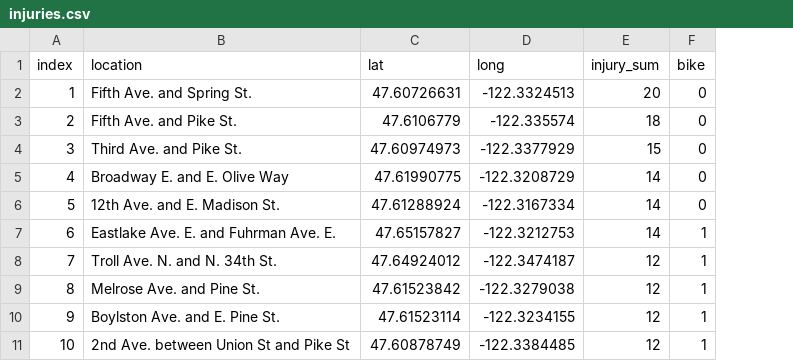
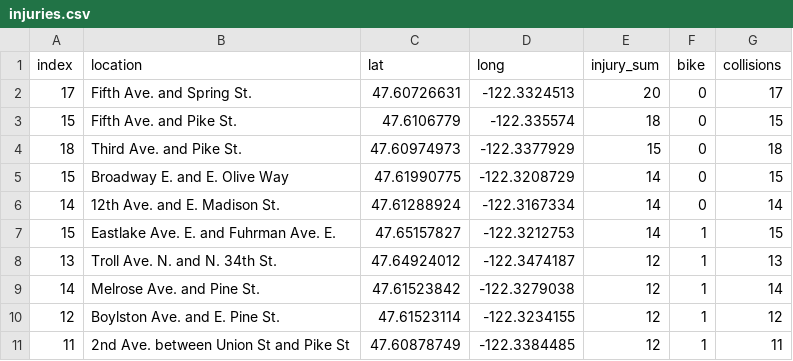
Before and after one commit to seattletimes/bad-intersections, a CSV file: data/injuries.csv, drawn as a sheet; the diff names each change by its address in the sheet, - before the commit and + after, or states it on an @@ line.

```diff
--- a/data/injuries.csv
+++ b/data/injuries.csv
+column G (collisions), rows 2-11: 17 | 15 | 18 | 15 | 14 | 15 | 13 | 14 | 12 | 11
-A2 (index): 1
+A2 (index): 17
-A3 (index): 2
+A3 (index): 15
-A4 (index): 3
+A4 (index): 18
-A5 (index): 4
+A5 (index): 15
-A6 (index): 5
+A6 (index): 14
-A7 (index): 6
+A7 (index): 15
-A8 (index): 7
+A8 (index): 13
-A9 (index): 8
+A9 (index): 14
-A10 (index): 9
+A10 (index): 12
-A11 (index): 10
+A11 (index): 11
```
Also changed, not shown: 3 other files.
